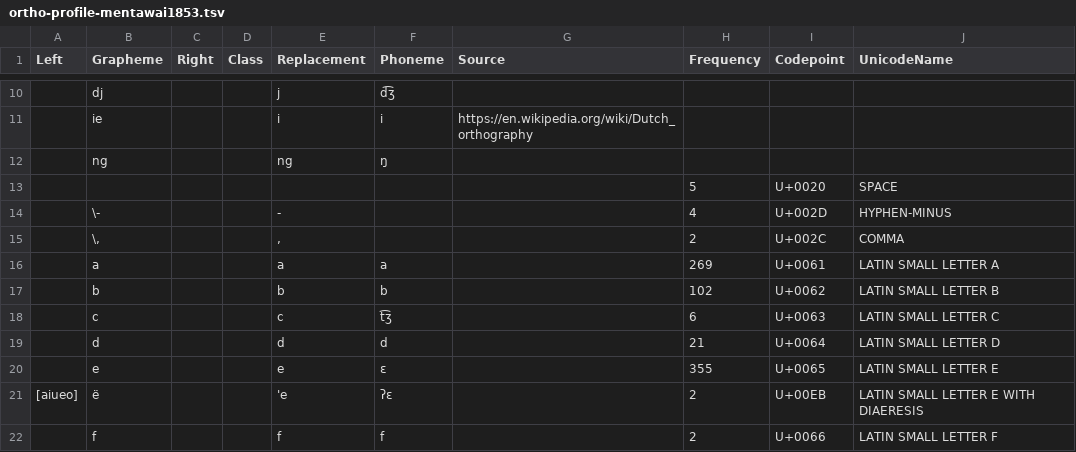
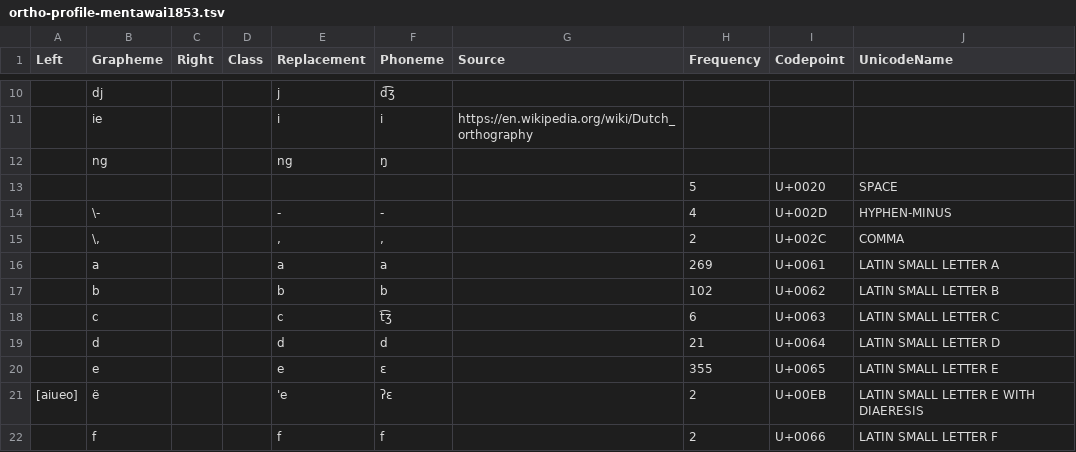
Before and after one commit to complexico/mentawai-word-list-1853, a TSV file: data/ortho-profile-mentawai1853.tsv, drawn as a sheet; only a part is shown, gaps mark what is left out; the diff names each change by its address in the sheet, - before the commit and + after, or states it on an @@ line.

```diff
--- a/data/ortho-profile-mentawai1853.tsv
+++ b/data/ortho-profile-mentawai1853.tsv
-F14 (Phoneme): (empty)
+F14 (Phoneme): -
-F15 (Phoneme): (empty)
+F15 (Phoneme): ,
```
Also changed, not shown: data/mentawai1853-dialect-comparison.tsv, data/mentawai1853-men-names.tsv, 1 other file.
